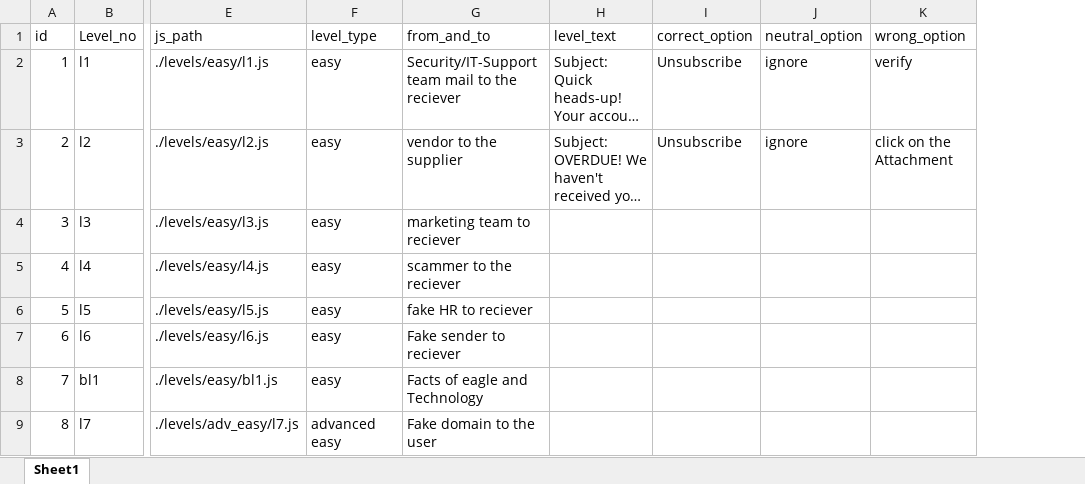
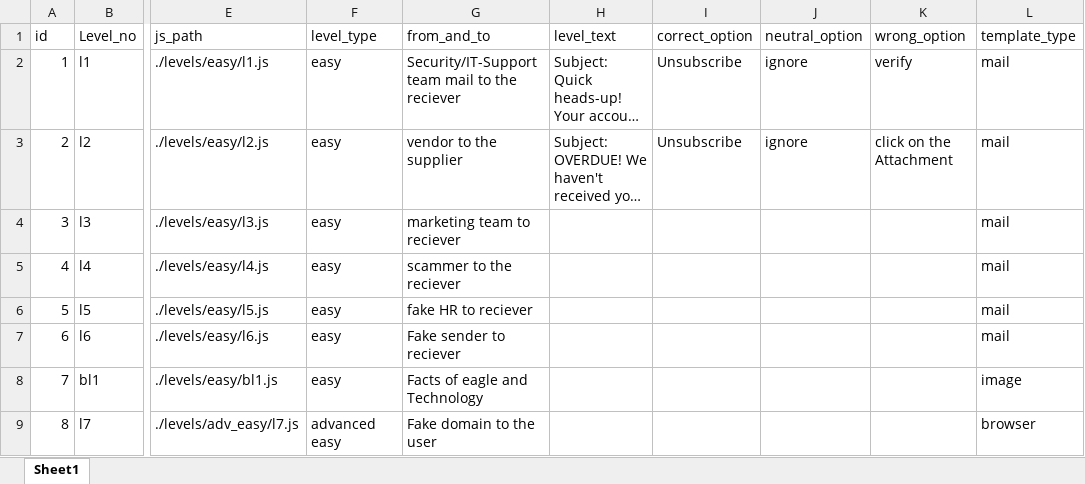
Before and after one commit to Divyatej-2024/EnPhiSim, an Excel workbook: ml_server/data/EnPhiSim_dataset.xlsx, sheet Sheet1, drawn as a sheet; only a part is shown, gaps mark what is left out; long unchanged cells end in …; values as stored, in another font and other column widths than the file's, no borders; the diff names each change by its address in the sheet, - before the commit and + after, or states it on an @@ line.

Commit message:
ml_server

```diff
--- a/ml_server/data/EnPhiSim_dataset.xlsx (sheet Sheet1)
+++ b/ml_server/data/EnPhiSim_dataset.xlsx (sheet Sheet1)
+column L (template_type), rows 2-9: mail | mail | mail | mail | mail | mail | image | browser
```
Also changed, not shown: 1 other file.
